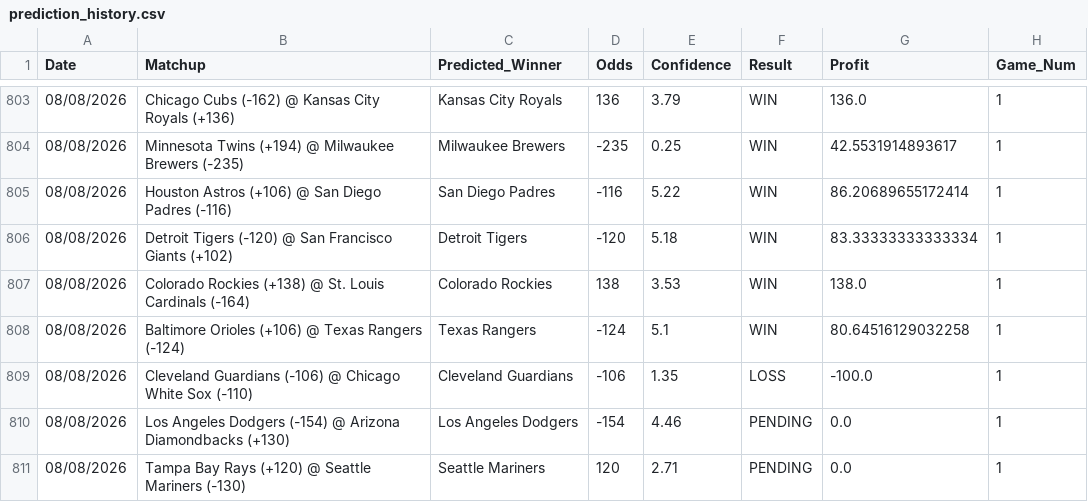
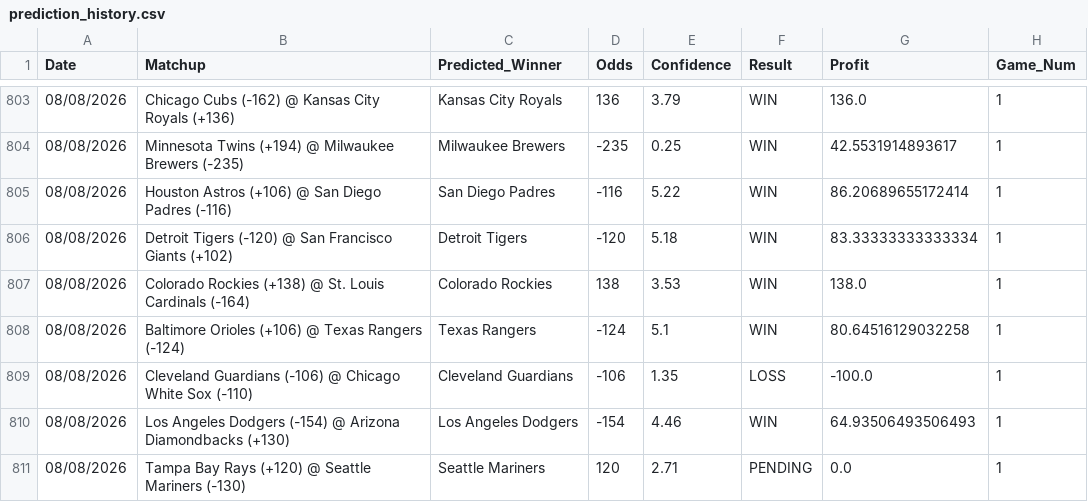
Before and after one commit to HHRUS90/mlb-edge-analyzer, a CSV file: prediction_history.csv, drawn as a sheet; only a part is shown, gaps mark what is left out.

```diff
--- a/prediction_history.csv
+++ b/prediction_history.csv
@@ -809,3 +809,3 @@ Date,Matchup,Predicted_Winner,Odds,Confidence,Result,Profit,Game_Num
 08/08/2026,Cleveland Guardians (-106) @ Chicago White Sox (-110),Cleveland Guardians,-106,1.35,LOSS,-100.0,1
-08/08/2026,Los Angeles Dodgers (-154) @ Arizona Diamondbacks (+130),Los Angeles Dodgers,-154,4.46,PENDING,0.0,1
+08/08/2026,Los Angeles Dodgers (-154) @ Arizona Diamondbacks (+130),Los Angeles Dodgers,-154,4.46,WIN,64.93506493506493,1
 08/08/2026,Tampa Bay Rays (+120) @ Seattle Mariners (-130),Seattle Mariners,120,2.71,PENDING,0.0,1
```
Also changed, not shown: 2 other files.
